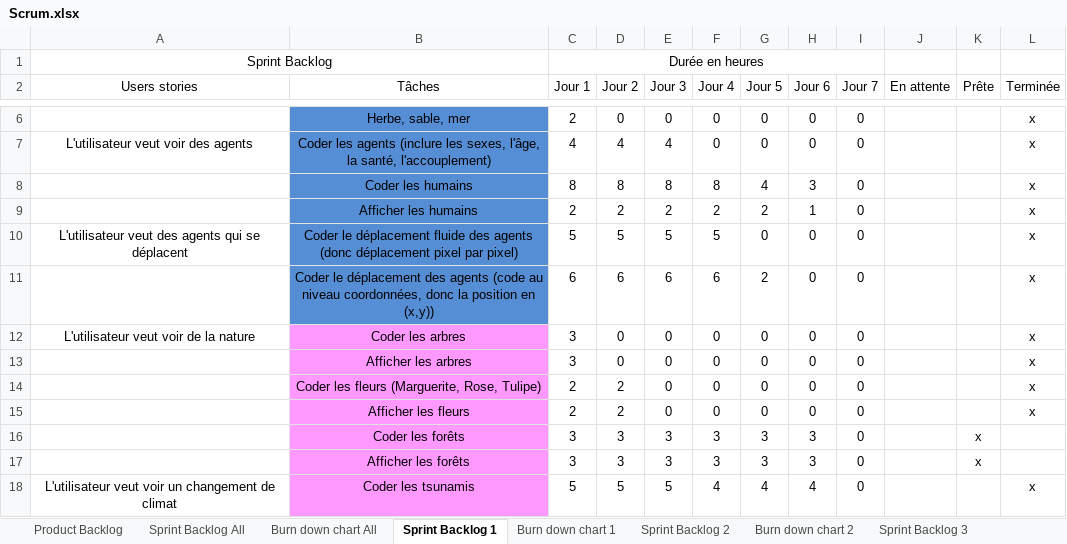
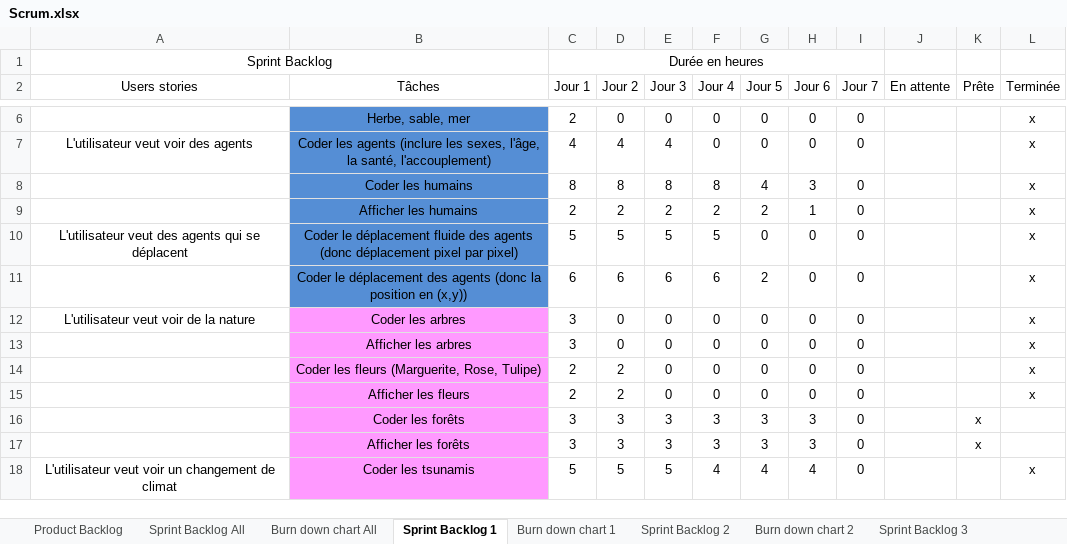
Before and after one commit to RiichD/WorldOfSprites, an Excel workbook: rapports/Scrum.xlsx, sheet Sprint Backlog 1, drawn as a sheet; only a part is shown, gaps mark what is left out; values as stored, in another font and other column widths than the file's, no borders; the diff names each change by its address in the sheet, - before the commit and + after, or states it on an @@ line.

```diff
--- a/rapports/Scrum.xlsx (sheet Sprint Backlog 1)
+++ b/rapports/Scrum.xlsx (sheet Sprint Backlog 1)
-B11 (Tâches): …des agents (code au niveau coordonnées, donc la position…
+B11 (Tâches): …des agents (donc la position…
```
Also changed, not shown: sheet Sprint Backlog 2, sheet Sprint Backlog All, charts or pictures.
